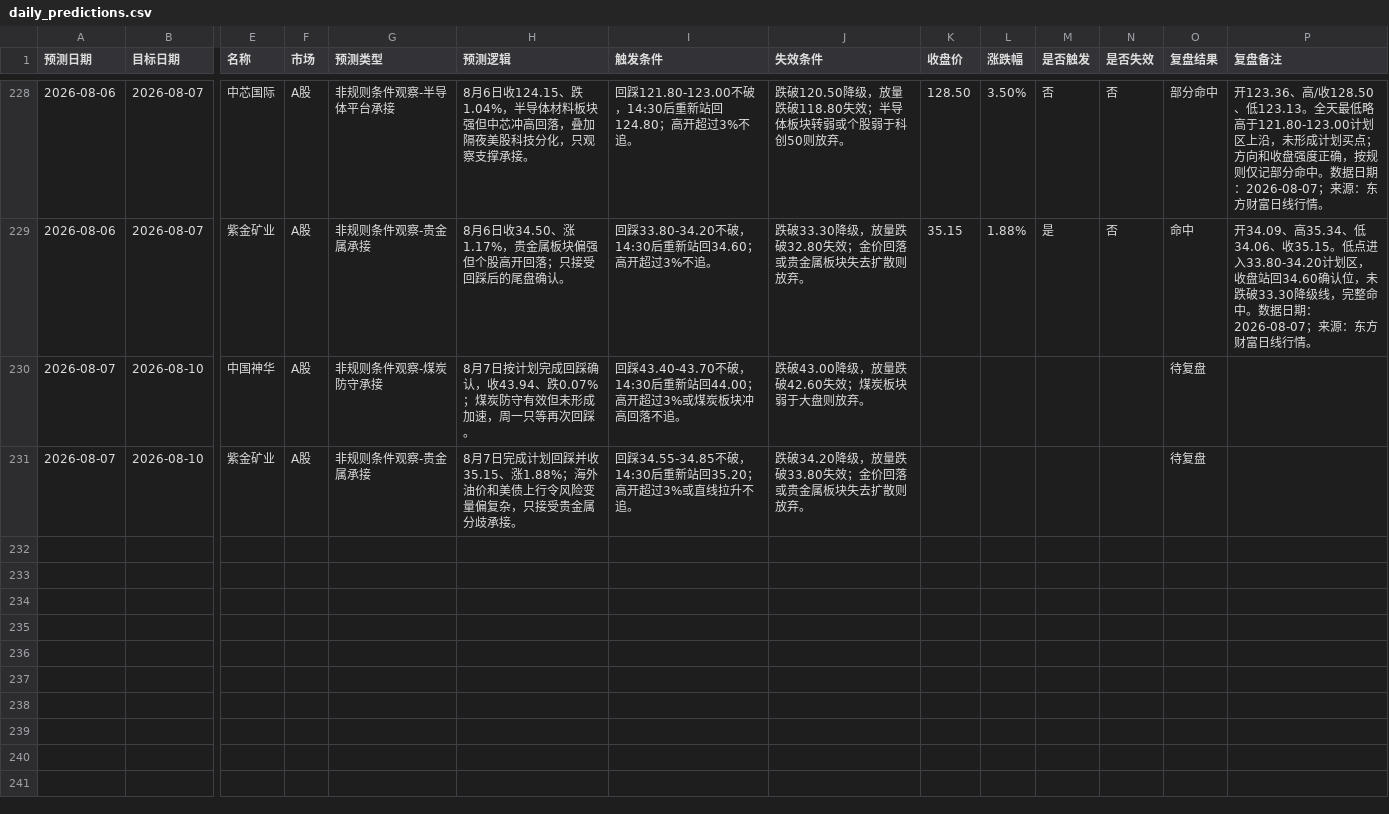
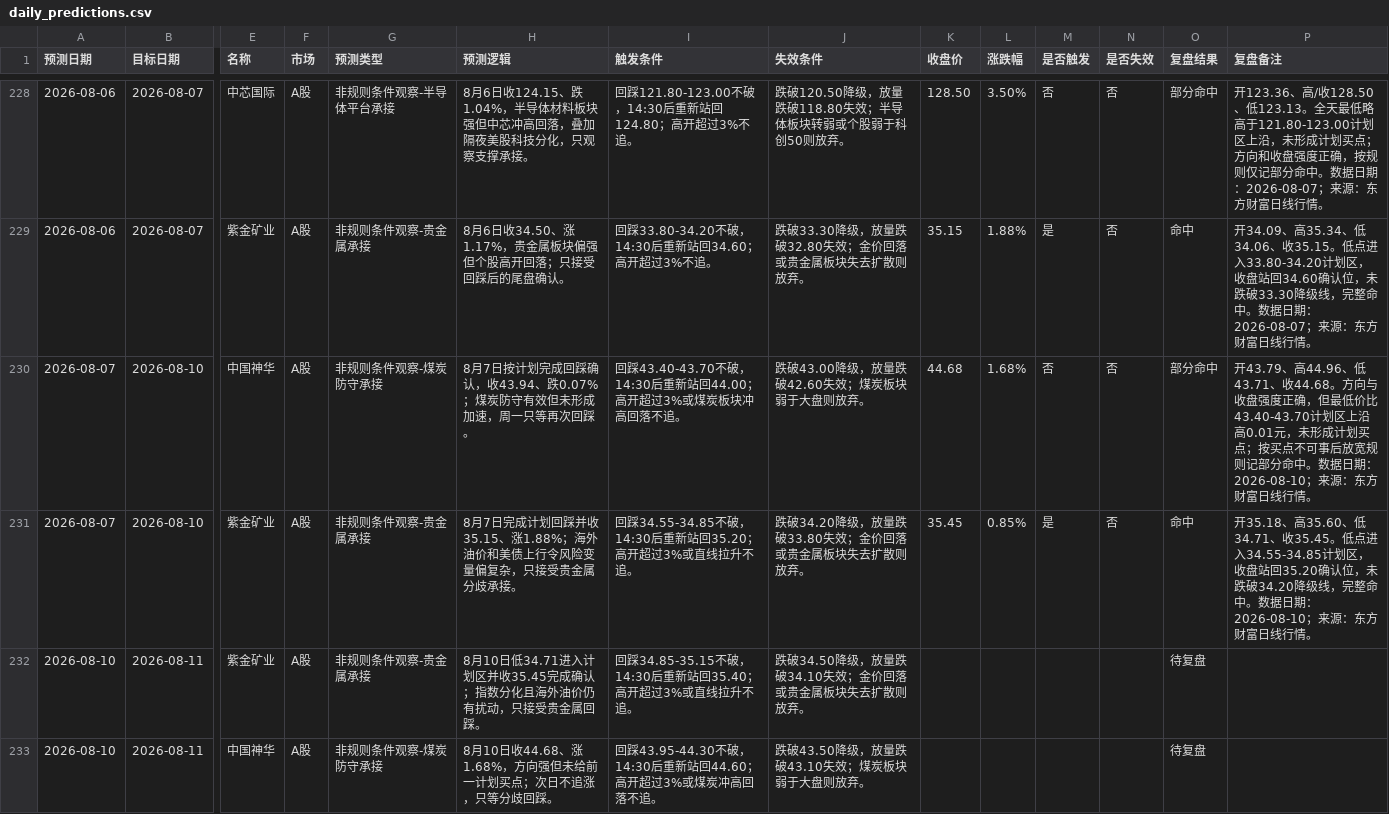
Before and after one commit to yuey4654-ux/stock, a CSV file: prediction_tracking/daily_predictions.csv, drawn as a sheet; only a part is shown, gaps mark what is left out; rows hold the shown columns only; the diff names each change by its address in the sheet, - before the commit and + after, or states it on an @@ line.

```diff
--- a/prediction_tracking/daily_predictions.csv
+++ b/prediction_tracking/daily_predictions.csv
-K230 (收盘价): (empty)
+K230 (收盘价): 44.68
-L230 (涨跌幅): (empty)
+L230 (涨跌幅): 1.68%
-M230 (是否触发): (empty)
+M230 (是否触发): 否
-N230:N231 (是否失效): (empty)
+N230:N231 (是否失效): 否
-O230 (复盘结果): 待复盘
+O230 (复盘结果): 部分命中
-P230 (复盘备注): (empty)
+P230 (复盘备注): 开43.79、高44.96、低43.71、收44.68。方向与收盘强度正确，但最低价比43.40-43.70计划区上沿高0.01元，未形成计划买点；按买点不可事后放宽规则记部分命中。数据日期：2026-08-10；来源：东方财富日线行情。
-K231 (收盘价): (empty)
+K231 (收盘价): 35.45
-L231 (涨跌幅): (empty)
+L231 (涨跌幅): 0.85%
-M231 (是否触发): (empty)
+M231 (是否触发): 是
-O231 (复盘结果): 待复盘
+O231 (复盘结果): 命中
-P231 (复盘备注): (empty)
+P231 (复盘备注): 开35.18、高35.60、低34.71、收35.45。低点进入34.55-34.85计划区，收盘站回35.20确认位，未跌破34.20降级线，完整命中。数据日期：2026-08-10；来源：东方财富日线行情。
+row 232: 2026-08-10 | 2026-08-11 | 紫金矿业 | A股 | 非规则条件观察-贵金属承接 | 8月10日低34.71进入计划区并收35.45完成确认；指数分化且海外油价仍有扰动，只接受贵金属回踩。 | 回踩34.85-35.15不破，14:30后重新站回35.40；高开超过3%或直线拉升不追。 | 跌破34.50降级，放量跌破34.10失效；金价回落或贵金属板块失去扩散则放弃。 |  |  |  |  | 待复盘
+row 233: 2026-08-10 | 2026-08-11 | 中国神华 | A股 | 非规则条件观察-煤炭防守承接 | 8月10日收44.68、涨1.68%，方向强但未给前一计划买点；次日不追涨，只等分歧回踩。 | 回踩43.95-44.30不破，14:30后重新站回44.60；高开超过3%或煤炭冲高回落不追。 | 跌破43.50降级，放量跌破43.10失效；煤炭板块弱于大盘则放弃。 |  |  |  |  | 待复盘
```
Also changed, not shown: prediction_tracking/daily_review_summary.csv, prediction_tracking/hk_daily_predictions.csv, 22 other files.
